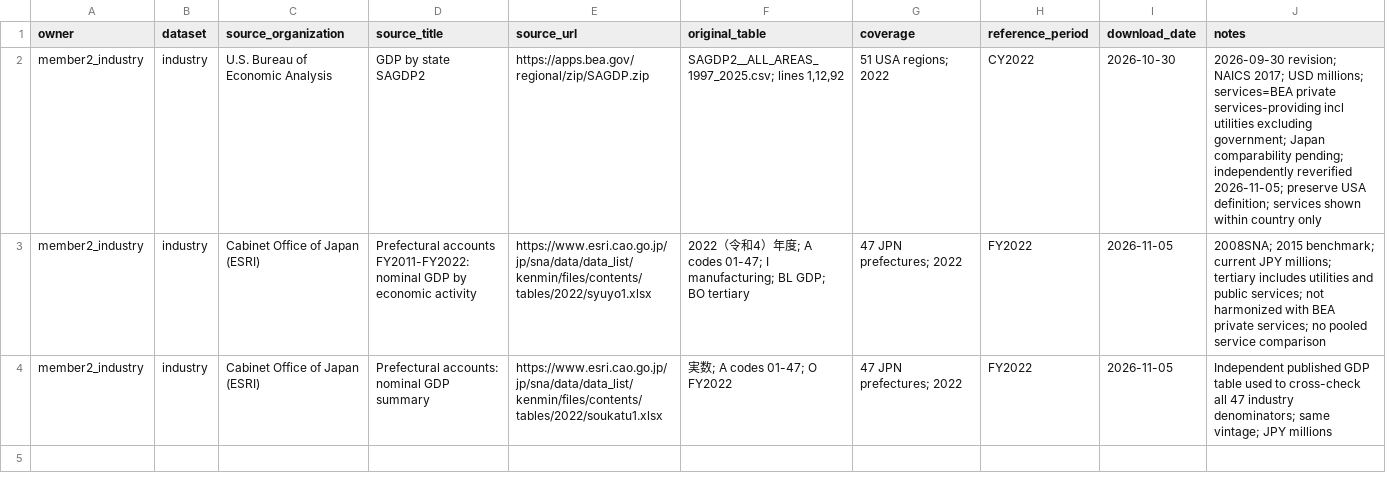
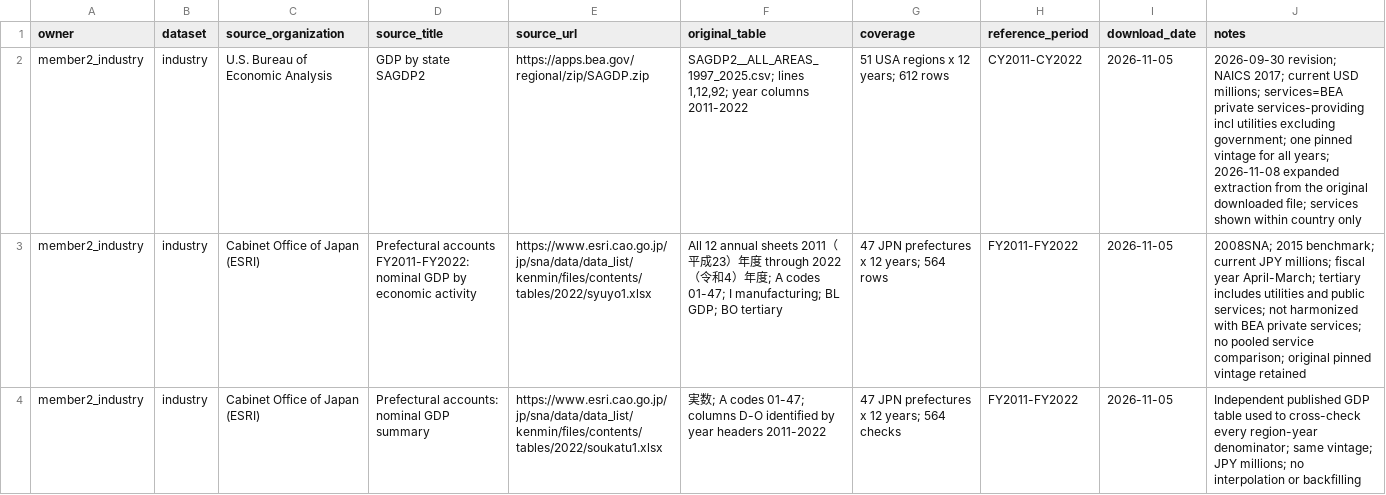
Before and after one commit to WYJbjtu/age-analysis, a CSV file: member2_industry/sources.csv, drawn as a sheet; the diff names each change by its address in the sheet, - before the commit and + after, or states it on an @@ line.

Commit message:
feat(member2): align industry panel and trends with 2011-2022 coverage

```diff
--- a/member2_industry/sources.csv
+++ b/member2_industry/sources.csv
-F2 (original_table): SAGDP2__ALL_AREAS_1997_2025.csv; lines 1,12,92
+F2 (original_table): SAGDP2__ALL_AREAS_1997_2025.csv; lines 1,12,92; year columns 2011-2022
-G2 (coverage): 51 USA regions; 2022
+G2 (coverage): 51 USA regions x 12 years; 612 rows
-H2 (reference_period): CY2022
+H2 (reference_period): CY2011-CY2022
-I2 (download_date): 2026-10-30
+I2 (download_date): 2026-11-05
-J2 (notes): …NAICS 2017; USD millions; services=BEA private services-providing incl utilities excluding government; Japan comparability pending; independently reverified 2026-11-05; preserve USA definition; services shown…
+J2 (notes): …NAICS 2017; current USD millions; services=BEA private services-providing incl utilities excluding government; one pinned vintage for all years; 2026-11-08 expanded extraction from the original downloaded file; services shown…
-F3 (original_table): 2022（…
+F3 (original_table): All 12 annual sheets 2011（平成23）年度 through 2022（…
-G3 (coverage): 47 JPN prefectures; 2022
+G3 (coverage): 47 JPN prefectures x 12 years; 564 rows
-H3:H4 (reference_period): FY2022
+H3:H4 (reference_period): FY2011-FY2022
-J3 (notes): …JPY millions; tertiary includes utilities and public services; not harmonized with BEA private services; no pooled service comparison
+J3 (notes): …JPY millions; fiscal year April-March; tertiary includes utilities and public services; not harmonized with BEA private services; no pooled service comparison; original pinned vintage retained
-F4 (original_table): …codes 01-47; O FY2022
+F4 (original_table): …codes 01-47; columns D-O identified by year headers 2011-2022
-G4 (coverage): 47 JPN prefectures; 2022
+G4 (coverage): 47 JPN prefectures x 12 years; 564 checks
-J4 (notes): …to cross-check all 47 industry denominators; same vintage; JPY millions
+J4 (notes): …to cross-check every region-year denominator; same vintage; JPY millions; no interpolation or backfilling
```
Also changed, not shown: 18 other files.
